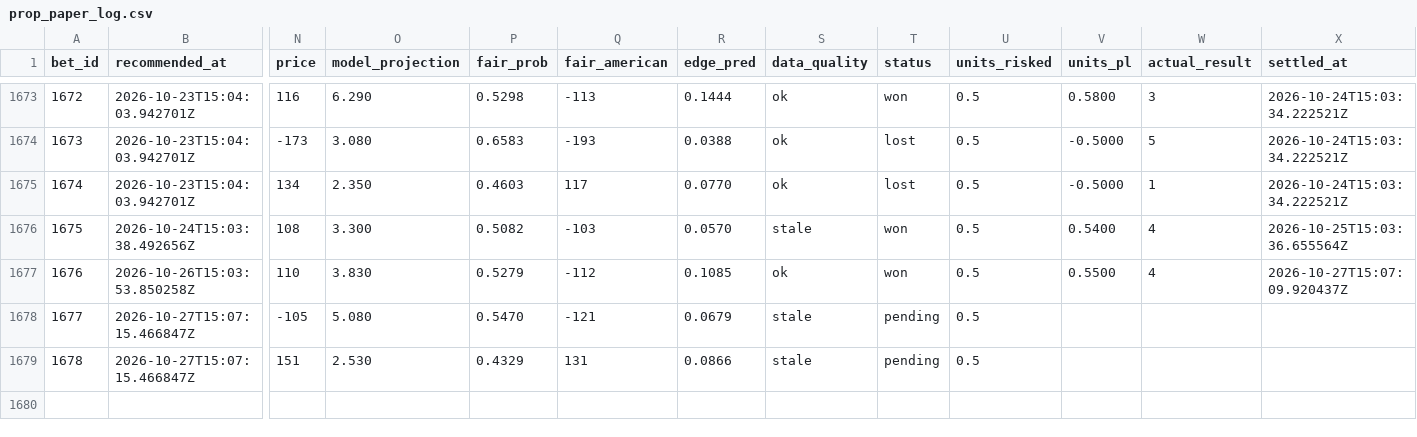
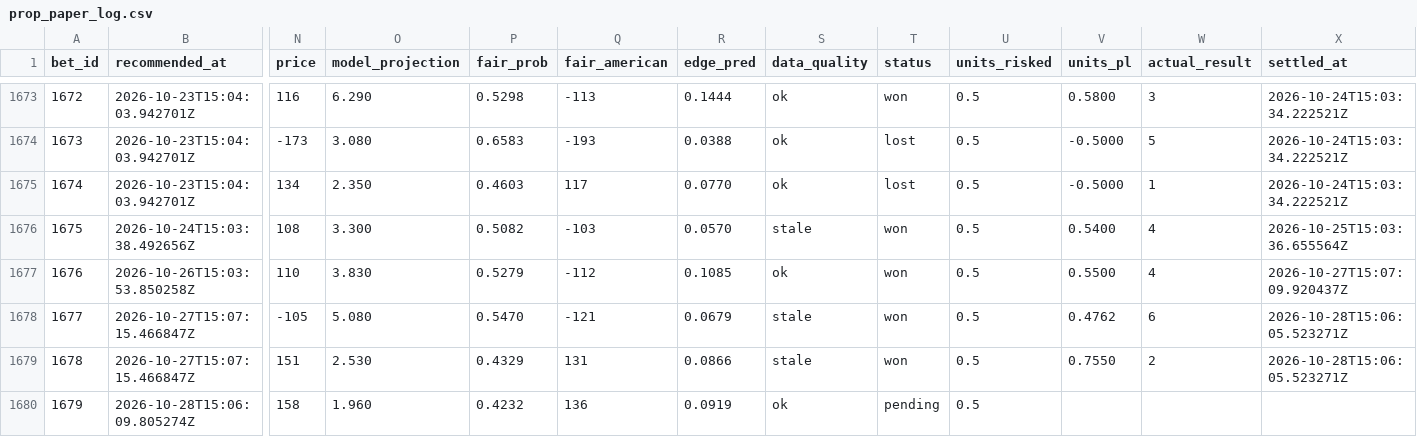
Before and after one commit to Scottguts/mlb-sharp, a CSV file: mlb_data/prop_paper_log.csv, drawn as a sheet; only a part is shown, gaps mark what is left out; rows hold the shown columns only; the diff names each change by its address in the sheet, - before the commit and + after, or states it on an @@ line.

```diff
--- a/mlb_data/prop_paper_log.csv
+++ b/mlb_data/prop_paper_log.csv
-T1678:T1679 (status): pending
+T1678:T1679 (status): won
-V1678 (units_pl): (empty)
+V1678 (units_pl): 0.4762
-W1678 (actual_result): (empty)
+W1678 (actual_result): 6
-X1678:X1679 (settled_at): (empty)
+X1678:X1679 (settled_at): 2026-10-28T15:06:05.523271Z
-V1679 (units_pl): (empty)
+V1679 (units_pl): 0.7550
-W1679 (actual_result): (empty)
+W1679 (actual_result): 2
+row 1680: 1679 | 2026-10-28T15:06:09.805274Z | 158 | 1.960 | 0.4232 | 136 | 0.0919 | ok | pending | 0.5
```
Also changed, not shown: 11 other files.
